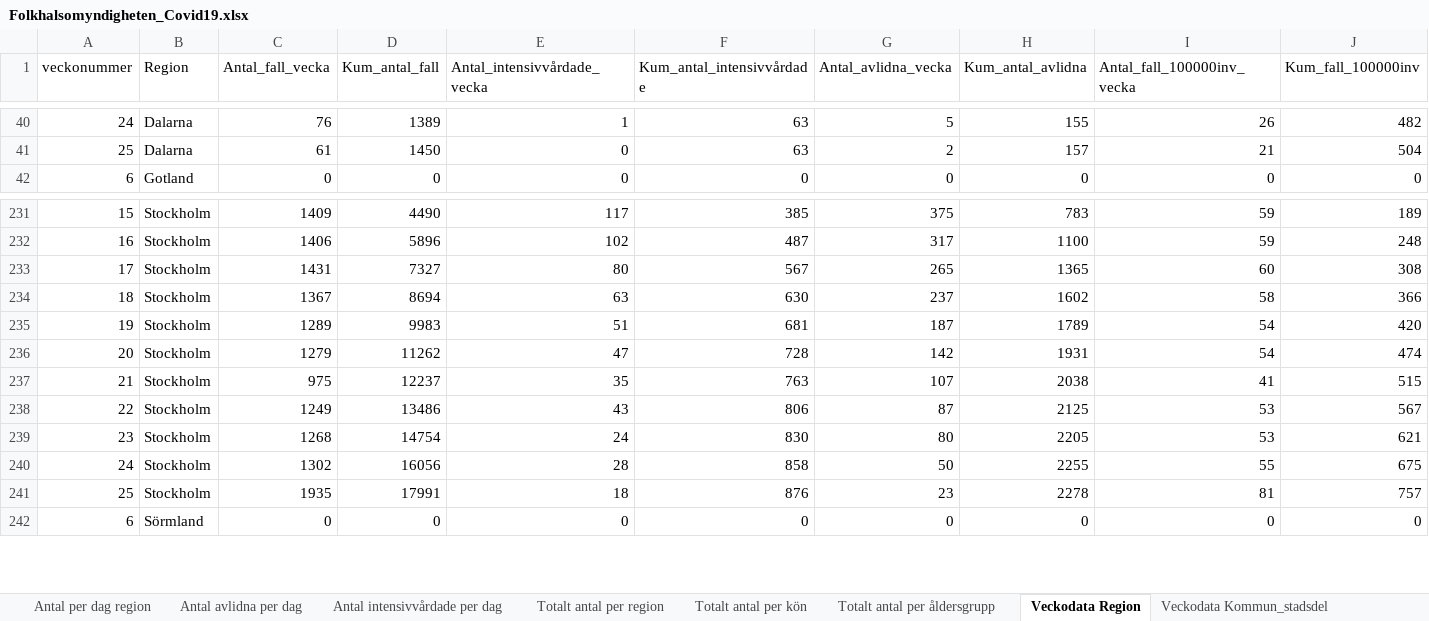
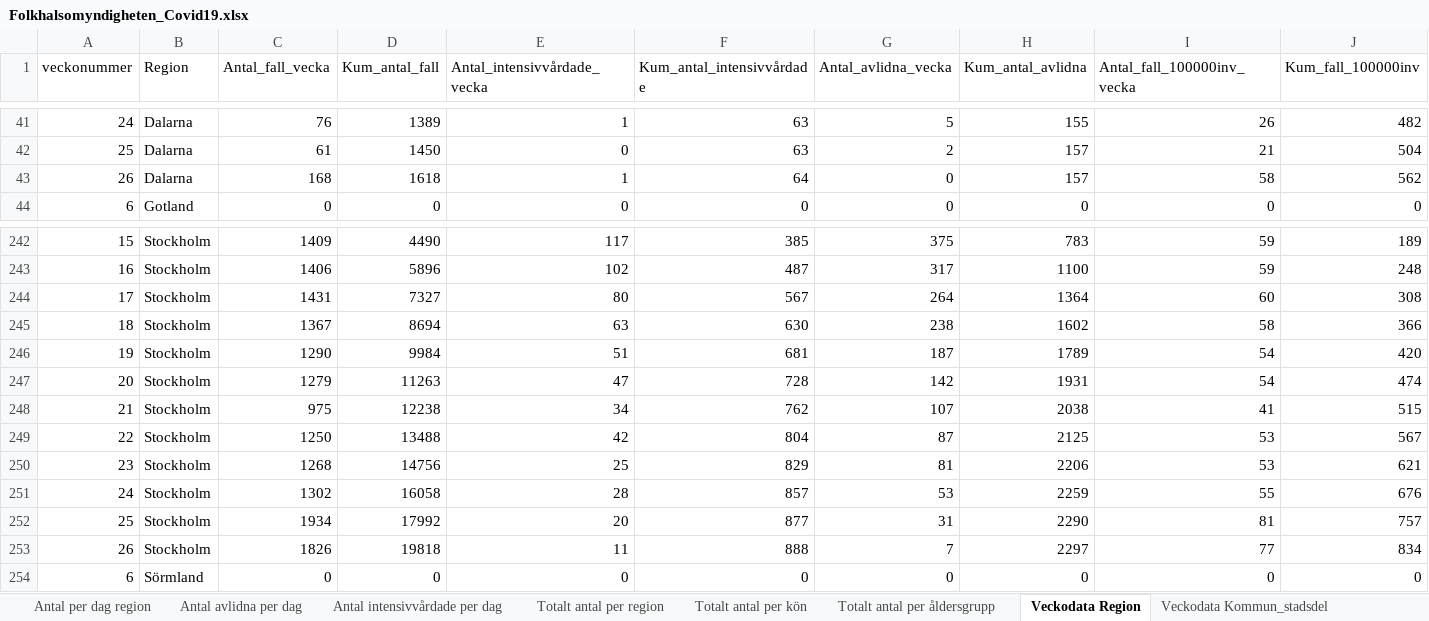
Before and after one commit to andersovelarsson/What-happens-with-covid19-in-the-future.-A-simulation, an Excel workbook: Folkhalsomyndigheten_Covid19.xlsx, sheet Veckodata Region, drawn as a sheet; only a part is shown, gaps mark what is left out; values as stored, in another font and other column widths than the file's, no borders; addresses are those after the commit; the diff covers the shown part only; the diff names each change by its address in the sheet, - before the commit and + after, or states it on an @@ line.

```diff
--- a/Folkhalsomyndigheten_Covid19.xlsx (sheet Veckodata Region)
+++ b/Folkhalsomyndigheten_Covid19.xlsx (sheet Veckodata Region)
+row 43: 26 | Dalarna | 168 | 1618 | 1 | 64 | 0 | 157 | 58 | 562
-G244 (Antal_avlidna_vecka): 265
+G244 (Antal_avlidna_vecka): 264
-H244 (Kum_antal_avlidna): 1365
+H244 (Kum_antal_avlidna): 1364
-G245 (Antal_avlidna_vecka): 237
+G245 (Antal_avlidna_vecka): 238
-C246 (Antal_fall_vecka): 1289
+C246 (Antal_fall_vecka): 1290
-D246 (Kum_antal_fall): 9983
+D246 (Kum_antal_fall): 9984
-D247 (Kum_antal_fall): 11262
+D247 (Kum_antal_fall): 11263
-D248 (Kum_antal_fall): 12237
+D248 (Kum_antal_fall): 12238
-E248 (Antal_intensivvårdade_vecka): 35
+E248 (Antal_intensivvårdade_vecka): 34
-F248 (Kum_antal_intensivvårdade): 763
+F248 (Kum_antal_intensivvårdade): 762
-C249 (Antal_fall_vecka): 1249
+C249 (Antal_fall_vecka): 1250
-D249 (Kum_antal_fall): 13486
+D249 (Kum_antal_fall): 13488
-E249 (Antal_intensivvårdade_vecka): 43
+E249 (Antal_intensivvårdade_vecka): 42
-F249 (Kum_antal_intensivvårdade): 806
+F249 (Kum_antal_intensivvårdade): 804
-D250 (Kum_antal_fall): 14754
+D250 (Kum_antal_fall): 14756
-E250 (Antal_intensivvårdade_vecka): 24
+E250 (Antal_intensivvårdade_vecka): 25
-F250 (Kum_antal_intensivvårdade): 830
+F250 (Kum_antal_intensivvårdade): 829
-G250 (Antal_avlidna_vecka): 80
+G250 (Antal_avlidna_vecka): 81
-H250 (Kum_antal_avlidna): 2205
+H250 (Kum_antal_avlidna): 2206
-D251 (Kum_antal_fall): 16056
+D251 (Kum_antal_fall): 16058
-F251 (Kum_antal_intensivvårdade): 858
+F251 (Kum_antal_intensivvårdade): 857
-G251 (Antal_avlidna_vecka): 50
+G251 (Antal_avlidna_vecka): 53
-H251 (Kum_antal_avlidna): 2255
+H251 (Kum_antal_avlidna): 2259
-J251 (Kum_fall_100000inv): 675
+J251 (Kum_fall_100000inv): 676
-C252 (Antal_fall_vecka): 1935
+C252 (Antal_fall_vecka): 1934
-D252 (Kum_antal_fall): 17991
+D252 (Kum_antal_fall): 17992
-E252 (Antal_intensivvårdade_vecka): 18
+E252 (Antal_intensivvårdade_vecka): 20
-F252 (Kum_antal_intensivvårdade): 876
+F252 (Kum_antal_intensivvårdade): 877
-G252 (Antal_avlidna_vecka): 23
+G252 (Antal_avlidna_vecka): 31
-H252 (Kum_antal_avlidna): 2278
+H252 (Kum_antal_avlidna): 2290
+row 253: 26 | Stockholm | 1826 | 19818 | 11 | 888 | 7 | 2297 | 77 | 834
```
Also changed, not shown: 19 added rows and 101 edited cells elsewhere in this sheet, sheet Veckodata Kommun_stadsdel, sheet Antal per dag region, sheet Totalt antal per region, sheet Totalt antal per åldersgrupp, sheet Antal avlidna per dag, sheet Antal intensivvårdade per dag, 1 more sheet, other sheet tabs.
